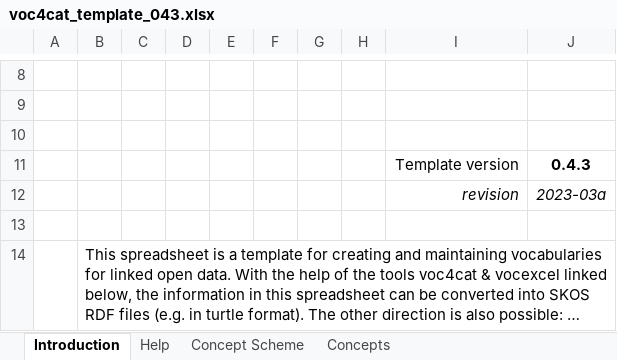
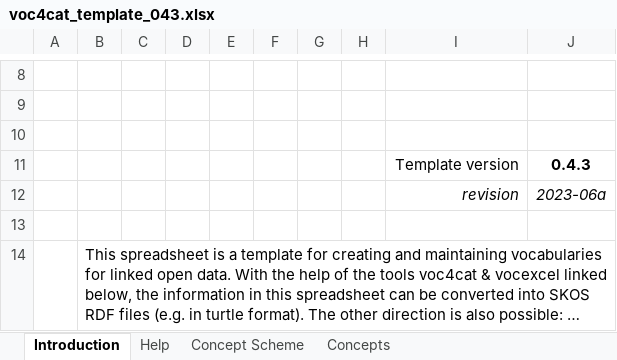
Before and after one commit to nfdi4cat/voc4cat-tool, an Excel workbook: templates/voc4cat_template_043.xlsx, sheet Introduction, drawn as a sheet; only a part is shown, gaps mark what is left out; long unchanged cells end in …; values as stored, in another font and other column widths than the file's, no borders; charts and pictures not drawn; the diff names each change by its address in the sheet, - before the commit and + after, or states it on an @@ line.

Commit message:
Add latest Excel template

```diff
--- a/templates/voc4cat_template_043.xlsx (sheet Introduction)
+++ b/templates/voc4cat_template_043.xlsx (sheet Introduction)
-J12: 2023-03a
+J12: 2023-06a
```
Also changed, not shown: sheet Prefix Sheet, 1 other file.
